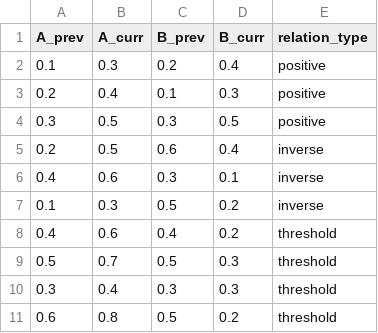
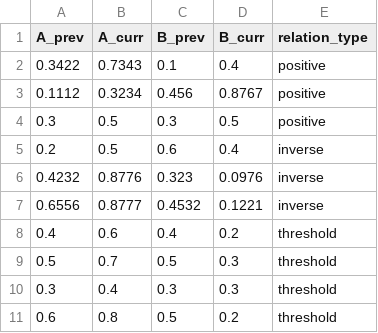
Before and after one commit to seulgit02/DBTuner, a CSV file: src/tuning_pipeline/knob_optimization/example.csv, drawn as a sheet.

```diff
--- a/src/tuning_pipeline/knob_optimization/example.csv
+++ b/src/tuning_pipeline/knob_optimization/example.csv
@@ -1,8 +1,8 @@
 A_prev,A_curr,B_prev,B_curr,relation_type
-0.1,0.3,0.2,0.4,positive
-0.2,0.4,0.1,0.3,positive
+0.3422,0.7343,0.1,0.4,positive
+0.1112,0.3234,0.456,0.8767,positive
 0.3,0.5,0.3,0.5,positive
 0.2,0.5,0.6,0.4,inverse
-0.4,0.6,0.3,0.1,inverse
-0.1,0.3,0.5,0.2,inverse
+0.4232,0.8776,0.323,0.0976,inverse
+0.6556,0.8777,0.4532,0.1221,inverse
 0.4,0.6,0.4,0.2,threshold
```
Also changed, not shown: 11 other files.
